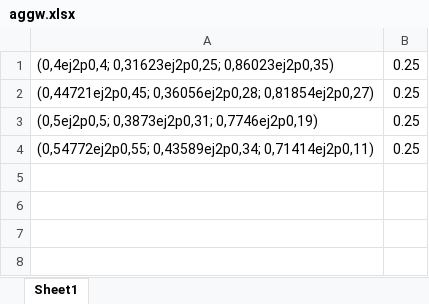
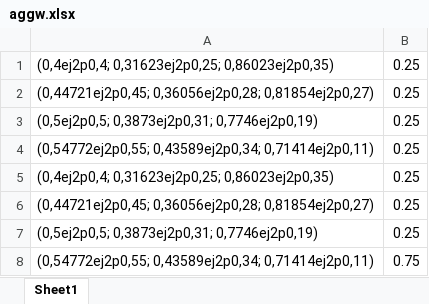
Before and after one commit to phamthevu/quantum_spherical_fuzzy_tool, an Excel workbook: template/aggw.xlsx, sheet Sheet1, drawn as a sheet; values as stored, in another font and other column widths than the file's, no borders; the diff names each change by its address in the sheet, - before the commit and + after, or states it on an @@ line.

```diff
--- a/template/aggw.xlsx (sheet Sheet1)
+++ b/template/aggw.xlsx (sheet Sheet1)
+row 5: (0,4ej2p0,4; 0,31623ej2p0,25; 0,86023ej2p0,35) | 0.25
+row 6: (0,44721ej2p0,45; 0,36056ej2p0,28; 0,81854ej2p0,27) | 0.25
+row 7: (0,5ej2p0,5; 0,3873ej2p0,31; 0,7746ej2p0,19) | 0.25
+row 8: (0,54772ej2p0,55; 0,43589ej2p0,34; 0,71414ej2p0,11) | 0.75
```
Also changed, not shown: template/agg.xlsx, 2 other files.
